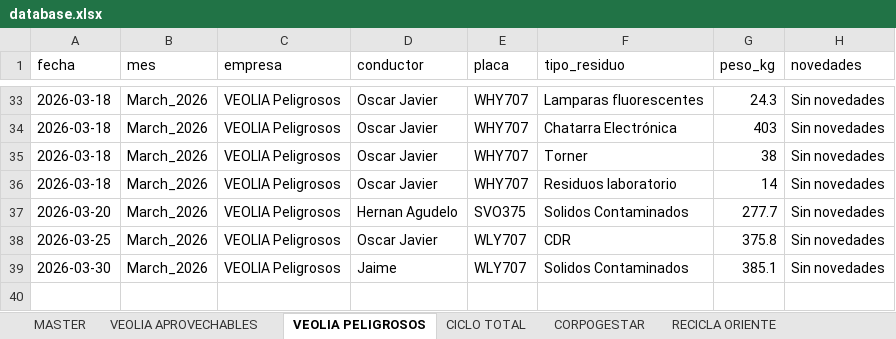
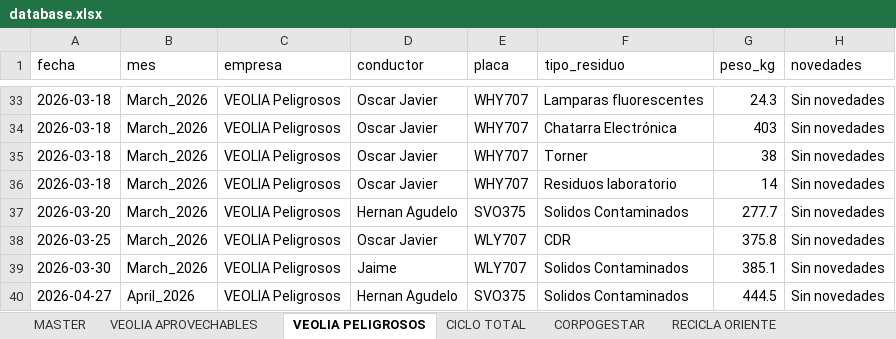
Before and after one commit to alejandraho013/registro-salida-residuos, an Excel workbook: database.xlsx, sheet VEOLIA PELIGROSOS, drawn as a sheet; only a part is shown, gaps mark what is left out; values as stored, in another font and other column widths than the file's, no borders; the diff names each change by its address in the sheet, - before the commit and + after, or states it on an @@ line.

Commit message:
Reg_VEOLIA Peligrosos_SVO375_20260507_162142

```diff
--- a/database.xlsx (sheet VEOLIA PELIGROSOS)
+++ b/database.xlsx (sheet VEOLIA PELIGROSOS)
+row 40: 2026-04-27 | April_2026 | VEOLIA Peligrosos | Hernan Agudelo | SVO375 | Solidos Contaminados | 444.5 | Sin novedades
```
Also changed, not shown: sheet MASTER.
